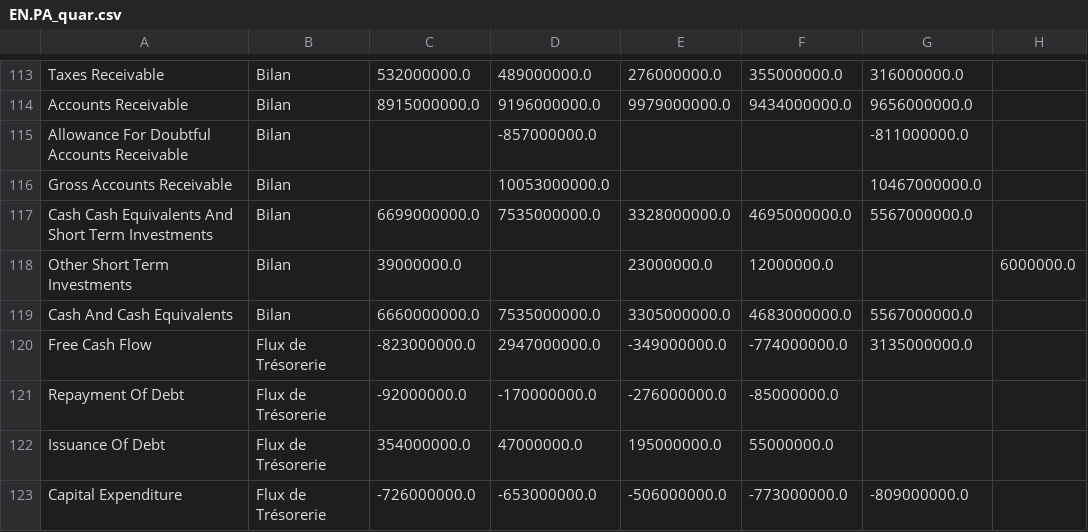
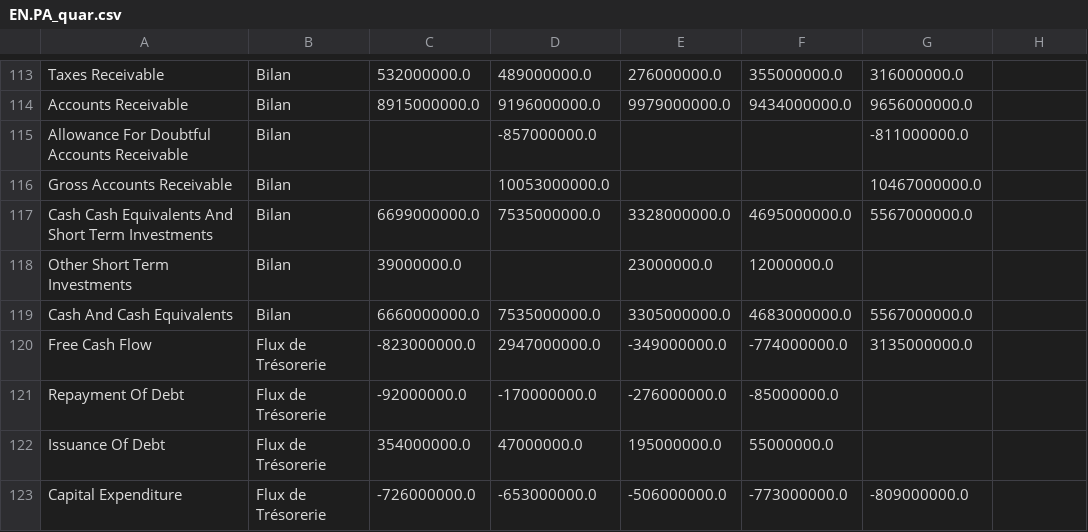
Before and after one commit to thomashossen/cgp-optimizer, a CSV file: historique/EN.PA_quar.csv, drawn as a sheet; only a part is shown, gaps mark what is left out; the diff covers the shown part only.

```diff
--- a/historique/EN.PA_quar.csv
+++ b/historique/EN.PA_quar.csv
@@ -118 +118 @@ Cash Cash Equivalents And Short Term Investments,Bilan,6699000000.0,7535000000.0
-Other Short Term Investments,Bilan,39000000.0,,23000000.0,12000000.0,,6000000.0
+Other Short Term Investments,Bilan,39000000.0,,23000000.0,12000000.0,
```
Also changed, not shown: 1 removed row and 9 edited cells elsewhere in this file, historique/AIR.PA_quar.csv, historique/LR.PA_quar.csv, 55 other files.
